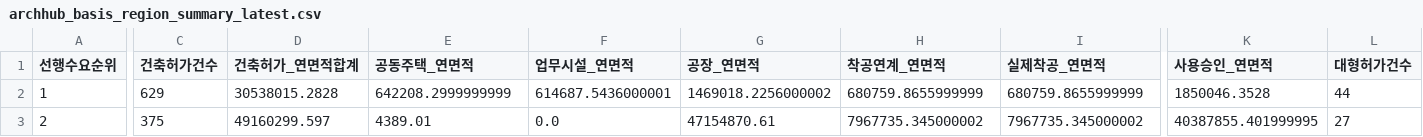
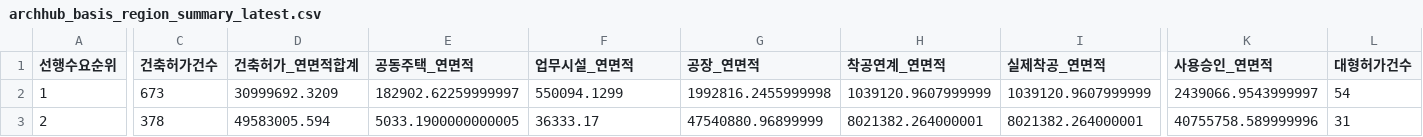
Before and after one commit to Ronaldooh123/steel-demand-report, a CSV file: data/cache/archhub_basis_region_summary_latest.csv, drawn as a sheet; only a part is shown, gaps mark what is left out; the diff covers the shown part only; the diff names each change by its address in the sheet, - before the commit and + after, or states it on an @@ line.

```diff
--- a/data/cache/archhub_basis_region_summary_latest.csv
+++ b/data/cache/archhub_basis_region_summary_latest.csv
-C2 (건축허가건수): 629
+C2 (건축허가건수): 673
-D2 (건축허가_연면적합계): 30538015.2828
+D2 (건축허가_연면적합계): 30999692.3209
-E2 (공동주택_연면적): 642208.2999999999
+E2 (공동주택_연면적): 182902.62259999997
-F2 (업무시설_연면적): 614687.5436000001
+F2 (업무시설_연면적): 550094.1299
-G2 (공장_연면적): 1469018.2256000002
+G2 (공장_연면적): 1992816.2455999998
-H2 (착공연계_연면적): 680759.8655999999
+H2 (착공연계_연면적): 1039120.9607999999
-I2 (실제착공_연면적): 680759.8655999999
+I2 (실제착공_연면적): 1039120.9607999999
-K2 (사용승인_연면적): 1850046.3528
+K2 (사용승인_연면적): 2439066.9543999997
-L2 (대형허가건수): 44
+L2 (대형허가건수): 54
-C3 (건축허가건수): 375
+C3 (건축허가건수): 378
-D3 (건축허가_연면적합계): 49160299.597
+D3 (건축허가_연면적합계): 49583005.594
-E3 (공동주택_연면적): 4389.01
+E3 (공동주택_연면적): 5033.1900000000005
-F3 (업무시설_연면적): 0.0
+F3 (업무시설_연면적): 36333.17
-G3 (공장_연면적): 47154870.61
+G3 (공장_연면적): 47540880.96899999
-H3 (착공연계_연면적): 7967735.345000002
+H3 (착공연계_연면적): 8021382.264000001
-I3 (실제착공_연면적): 7967735.345000002
+I3 (실제착공_연면적): 8021382.264000001
-K3 (사용승인_연면적): 40387855.401999995
+K3 (사용승인_연면적): 40755758.589999996
-L3 (대형허가건수): 27
+L3 (대형허가건수): 31
```
Also changed, not shown: 147 edited cells elsewhere in this file, 2 other files.
